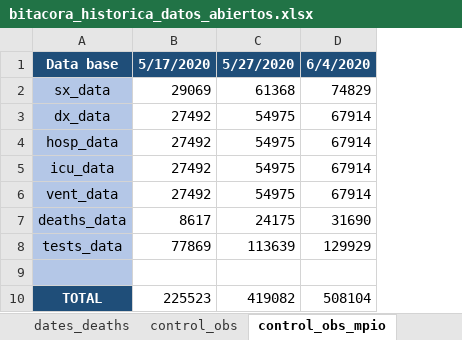
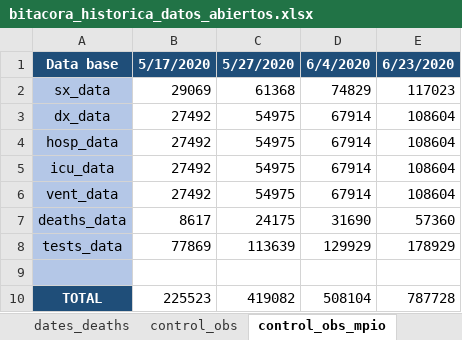
Before and after one commit to PADeCI/covid19-mx-data, an Excel workbook: data-validation/bitacora_historica_datos_abiertos.xlsx, sheet control_obs_mpio, drawn as a sheet; values as stored, in another font and other column widths than the file's, no borders; the diff names each change by its address in the sheet, - before the commit and + after, or states it on an @@ line.

Commit message:
Adding clean data by county containing ZMVM for June 23
The csv file couldn't be added because it is over 100 MB and GitHub did not hold it

```diff
--- a/data-validation/bitacora_historica_datos_abiertos.xlsx (sheet control_obs_mpio)
+++ b/data-validation/bitacora_historica_datos_abiertos.xlsx (sheet control_obs_mpio)
+column E, rows 1-10: 6/23/2020 | 117023 | 108604 | 108604 | 108604 | 108604 | 57360 | 178929 |  | 787728
```
Also changed, not shown: 2 other files.
